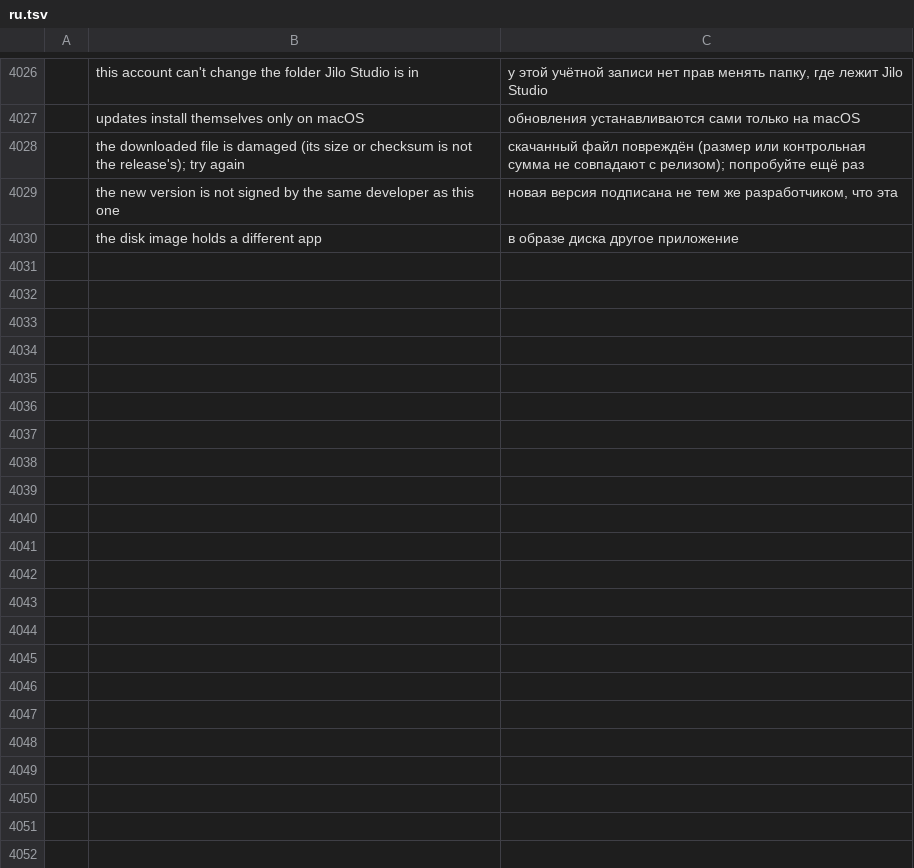
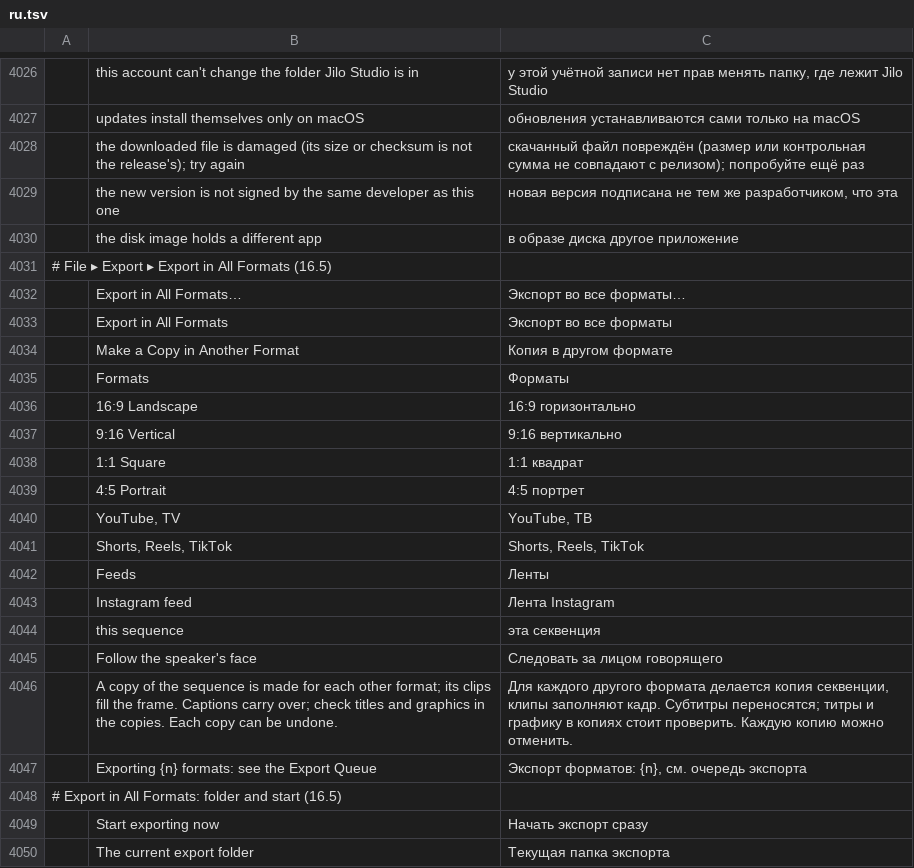
Before and after one commit to guloff/jilo-studio, a TSV file: crates/ui-egui/src/i18n/ru.tsv, drawn as a sheet; only a part is shown, gaps mark what is left out; the diff names each change by its address in the sheet, - before the commit and + after, or states it on an @@ line.

Commit message:
Export in all formats: copies in 9:16, 1:1, 4:5 and 16:9 that fill the frame
sequence.makeFormat makes a copy of the open sequence in another aspect
whose video clips fill the new frame (centred or following the speaker's
face), as one undo step; export.allFormats queues the sequence and a copy
per other chosen aspect with one preset. File > Export > Export in All
Formats... opens a dialog for the formats, face following, preset, folder
and whether to start at once. Recipes and formats share collapse_undo.

```diff
--- a/crates/ui-egui/src/i18n/ru.tsv
+++ b/crates/ui-egui/src/i18n/ru.tsv
+row 4031: # File ▸ Export ▸ Export in All Formats (16.5)
+row 4032:  | Export in All Formats… | Экспорт во все форматы…
+row 4033:  | Export in All Formats | Экспорт во все форматы
+row 4034:  | Make a Copy in Another Format | Копия в другом формате
+row 4035:  | Formats | Форматы
+row 4036:  | 16:9 Landscape | 16:9 горизонтально
+row 4037:  | 9:16 Vertical | 9:16 вертикально
+row 4038:  | 1:1 Square | 1:1 квадрат
+row 4039:  | 4:5 Portrait | 4:5 портрет
+row 4040:  | YouTube, TV | YouTube, ТВ
+row 4041:  | Shorts, Reels, TikTok | Shorts, Reels, TikTok
+row 4042:  | Feeds | Ленты
+row 4043:  | Instagram feed | Лента Instagram
+row 4044:  | this sequence | эта секвенция
+row 4045:  | Follow the speaker's face | Следовать за лицом говорящего
+row 4046:  | A copy of the sequence is made for each other format; its clips fill the frame. Captions carry over; check titles and graphics in the copies. Each copy can be undone. | Для каждого другого формата делается копия секвенции, клипы заполняют кадр. Субтитры переносятся; титры и графику в копиях стоит проверить. Каждую копию можно отменить.
+row 4047:  | Exporting {n} formats: see the Export Queue | Экспорт форматов: {n}, см. очередь экспорта
+row 4048: # Export in All Formats: folder and start (16.5)
+row 4049:  | Start exporting now | Начать экспорт сразу
+row 4050:  | The current export folder | Текущая папка экспорта
```
Also changed, not shown: crates/ui-egui/src/i18n/es.tsv, crates/ui-egui/src/i18n/ja.tsv, 13 other files.
